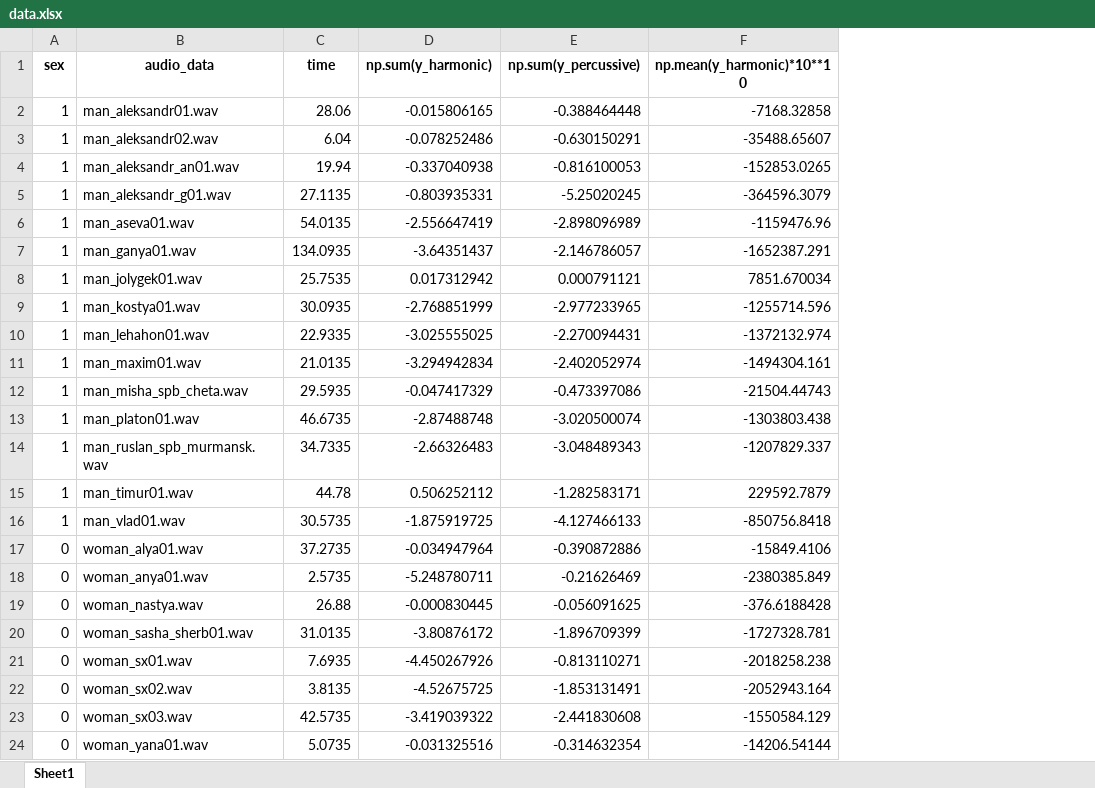
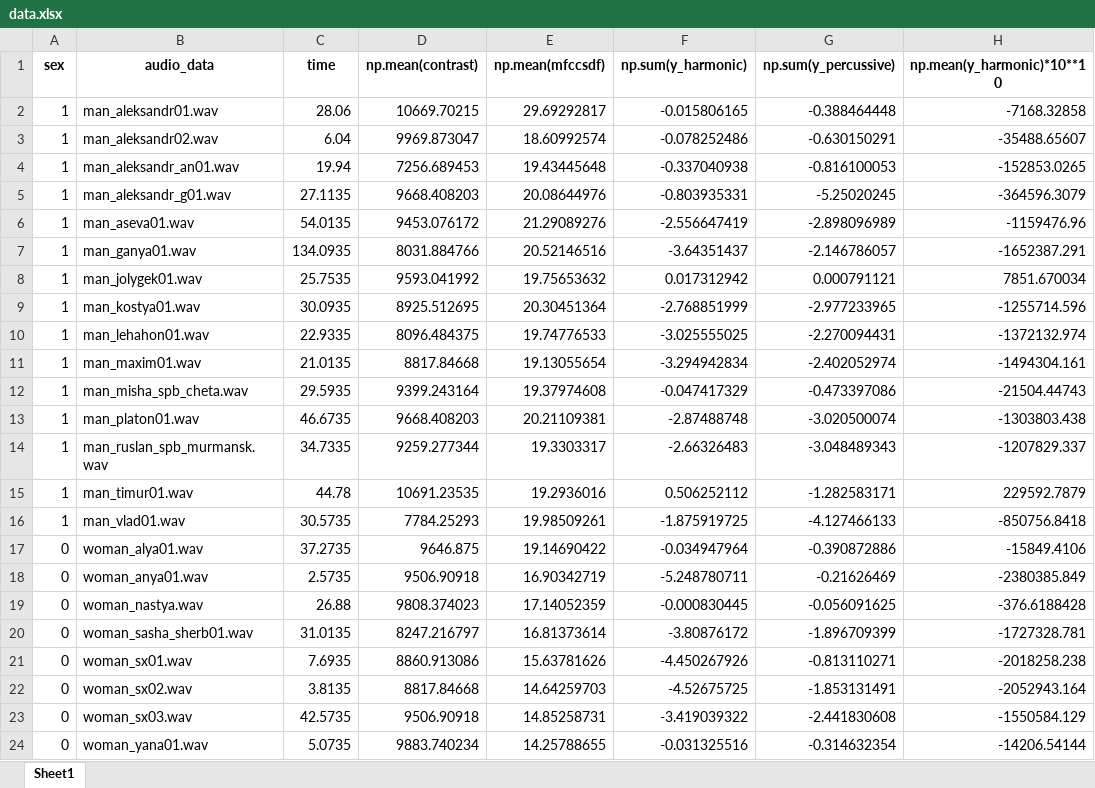
Before and after one commit to sd-projects/sd-gender-recognizer, an Excel workbook: d_backend/data.xlsx, sheet Sheet1, drawn as a sheet; only a part is shown; values as stored, in another font and other column widths than the file's, no borders; the diff names each change by its address in the sheet, - before the commit and + after, or states it on an @@ line.

```diff
--- a/d_backend/data.xlsx (sheet Sheet1)
+++ b/d_backend/data.xlsx (sheet Sheet1)
+column D (np.mean(contrast)), rows 2-24: 10669.70215 | 9969.873047 | 7256.689453 | 9668.408203 | 9453.076172 | 8031.884766 | 9593.041992 | 8925.512695 | 8096.484375 | 8817.84668 | 9399.243164 | 9668.408203 | 9259.277344 | 10691.23535 | 7784.25293 | 9646.875 | 9506.90918 | 9808.374023 | 8247.216797 | 8860.913086 | 8817.84668 | 9506.90918 | 9883.740234
+column E (np.mean(mfccsdf)), rows 2-24: 29.69292817 | 18.60992574 | 19.43445648 | 20.08644976 | 21.29089276 | 20.52146516 | 19.75653632 | 20.30451364 | 19.74776533 | 19.13055654 | 19.37974608 | 20.21109381 | 19.3303317 | 19.2936016 | 19.98509261 | 19.14690422 | 16.90342719 | 17.14052359 | 16.81373614 | 15.63781626 | 14.64259703 | 14.85258731 | 14.25788655
```
Also changed, not shown: 2 other files.
